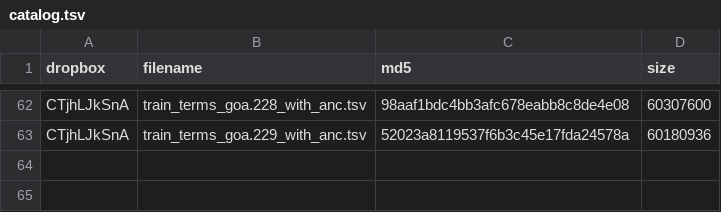
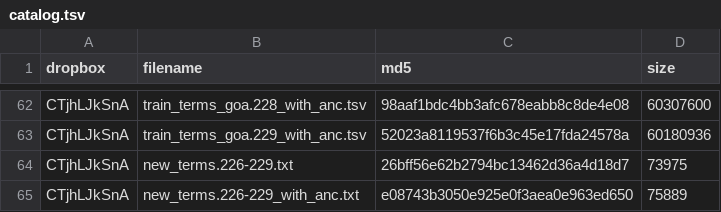
Before and after one commit to EdwardsLabProjects/cafa6-hoyaprofun, a TSV file: catalog.tsv, drawn as a sheet; only a part is shown, gaps mark what is left out; the diff names each change by its address in the sheet, - before the commit and + after, or states it on an @@ line.

```diff
--- a/catalog.tsv
+++ b/catalog.tsv
+row 64: CTjhLJkSnA | new_terms.226-229.txt | 26bff56e62b2794bc13462d36a4d18d7 | 73975
+row 65: CTjhLJkSnA | new_terms.226-229_with_anc.txt | e08743b3050e925e0f3aea0e963ed650 | 75889
```
Also changed, not shown: 3 other files.
